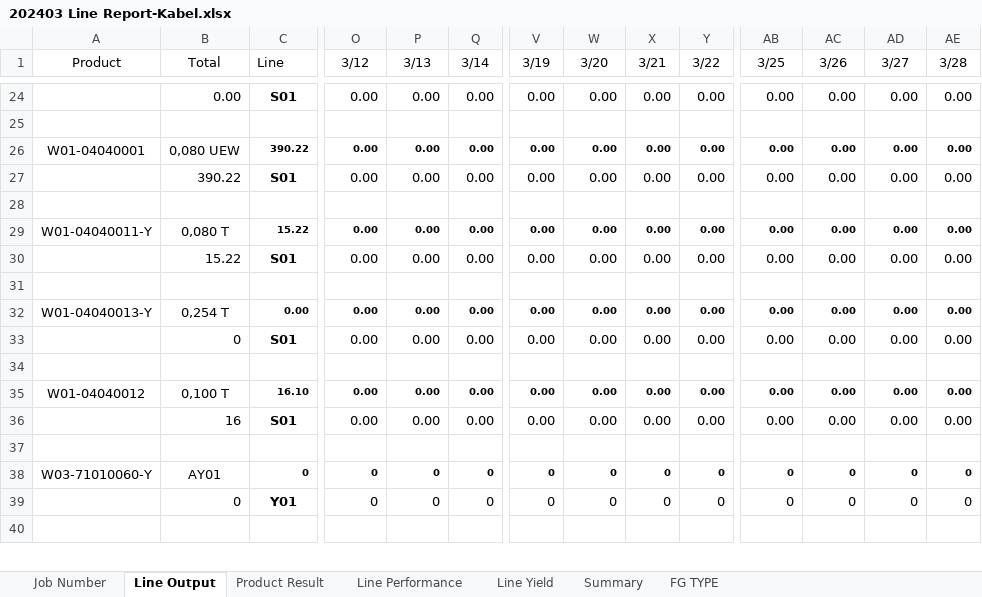
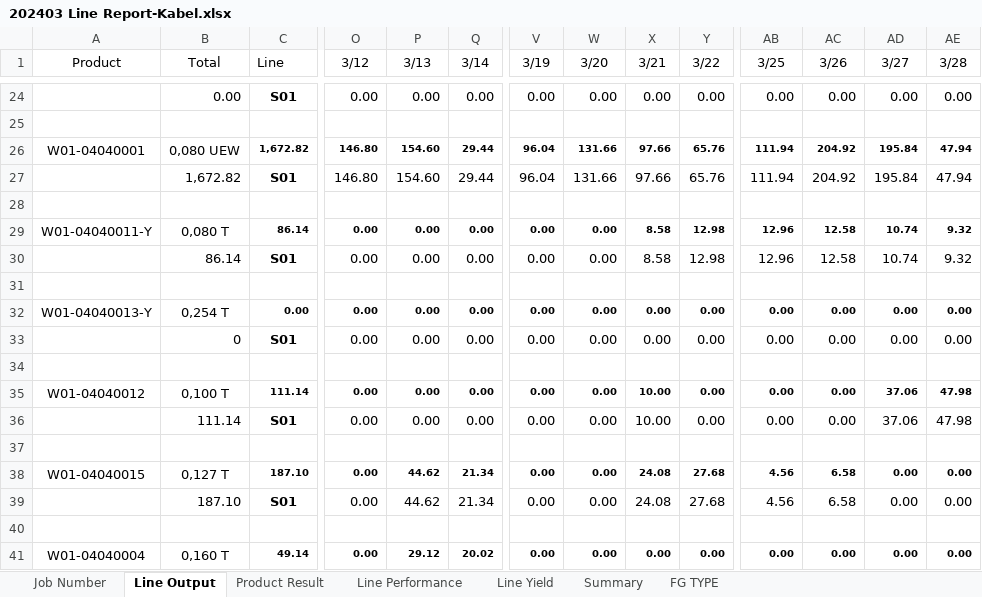
Before and after one commit to justforexample/laporan-kabel, an Excel workbook: Laporan/2024/Line Report Kabel 電綫月總產量報表/202403 Line Report-Kabel.xlsx, sheet Line Output, drawn as a sheet; only a part is shown, gaps mark what is left out; the shorter side is filled out with more unchanged rows; values as stored, in another font and other column widths than the file's, no borders; rows hold the shown columns only; the diff covers the shown part only; the diff names each change by its address in the sheet, - before the commit and + after, or states it on an @@ line.

```diff
--- a/Laporan/2024/Line Report Kabel 電綫月總產量報表/202403 Line Report-Kabel.xlsx (sheet Line Output)
+++ b/Laporan/2024/Line Report Kabel 電綫月總產量報表/202403 Line Report-Kabel.xlsx (sheet Line Output)
-C26 (Line): 390.22
+C26 (Line): 1,672.82
-O26:O27 (3/12): 0.00
+O26:O27 (3/12): 146.80
-P26:P27 (3/13): 0.00
+P26:P27 (3/13): 154.60
-Q26:Q27 (3/14): 0.00
+Q26:Q27 (3/14): 29.44
-V26:V27 (3/19): 0.00
+V26:V27 (3/19): 96.04
-W26:W27 (3/20): 0.00
+W26:W27 (3/20): 131.66
-X26:X27 (3/21): 0.00
+X26:X27 (3/21): 97.66
-Y26:Y27 (3/22): 0.00
+Y26:Y27 (3/22): 65.76
-AB26:AB27 (3/25): 0.00
+AB26:AB27 (3/25): 111.94
-AC26:AC27 (3/26): 0.00
+AC26:AC27 (3/26): 204.92
-AD26:AD27 (3/27): 0.00
+AD26:AD27 (3/27): 195.84
-AE26:AE27 (3/28): 0.00
+AE26:AE27 (3/28): 47.94
-B27 (Total): 390.22
+B27 (Total): 1,672.82
-C29 (Line): 15.22
+C29 (Line): 86.14
-X29:X30 (3/21): 0.00
+X29:X30 (3/21): 8.58
-Y29:Y30 (3/22): 0.00
+Y29:Y30 (3/22): 12.98
-AB29:AB30 (3/25): 0.00
+AB29:AB30 (3/25): 12.96
-AC29:AC30 (3/26): 0.00
+AC29:AC30 (3/26): 12.58
-AD29:AD30 (3/27): 0.00
+AD29:AD30 (3/27): 10.74
-AE29:AE30 (3/28): 0.00
+AE29:AE30 (3/28): 9.32
-B30 (Total): 15.22
+B30 (Total): 86.14
-C35 (Line): 16.10
+C35 (Line): 111.14
-X35:X36 (3/21): 0.00
+X35:X36 (3/21): 10.00
-AD35:AD36 (3/27): 0.00
+AD35:AD36 (3/27): 37.06
-AE35:AE36 (3/28): 0.00
+AE35:AE36 (3/28): 47.98
-B36 (Total): 16
+B36 (Total): 111.14
+row 37: (empty)
+row 38: W01-04040015 | 0,127 T | 187.10 | 0.00 | 44.62 | 21.34 | 0.00 | 0.00 | 24.08 | 27.68 | 4.56 | 6.58 | 0.00 | 0.00
+row 39:  | 187.10 | S01 | 0.00 | 44.62 | 21.34 | 0.00 | 0.00 | 24.08 | 27.68 | 4.56 | 6.58 | 0.00 | 0.00
+row 40: (empty)
+row 41: W01-04040004 | 0,160 T | 49.14 | 0.00 | 29.12 | 20.02 | 0.00 | 0.00 | 0.00 | 0.00 | 0.00 | 0.00 | 0.00 | 0.00
```
Also changed, not shown: 2 added rows, 1 removed row and 107 edited cells elsewhere in this sheet, sheet Job Number, sheet Product Result, sheet Line Performance, sheet Summary, sheet Line Yield, sheet FG TYPE, formulas that keep their value, Form Rencana Produksi/Kabel 外被押出生產排程.xlsx, Laporan/2024/2024Laporan Limbah.xlsx, 9 other files.
